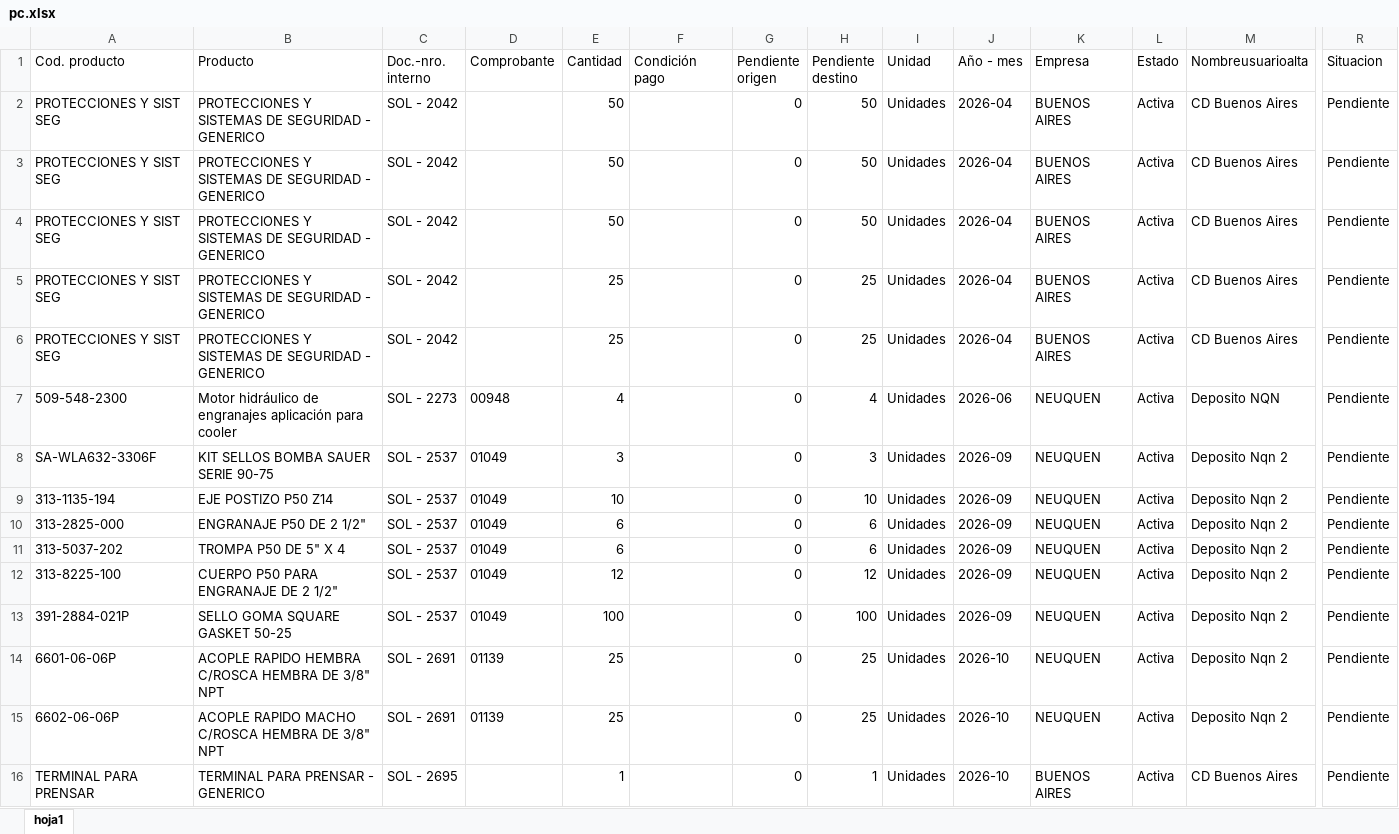
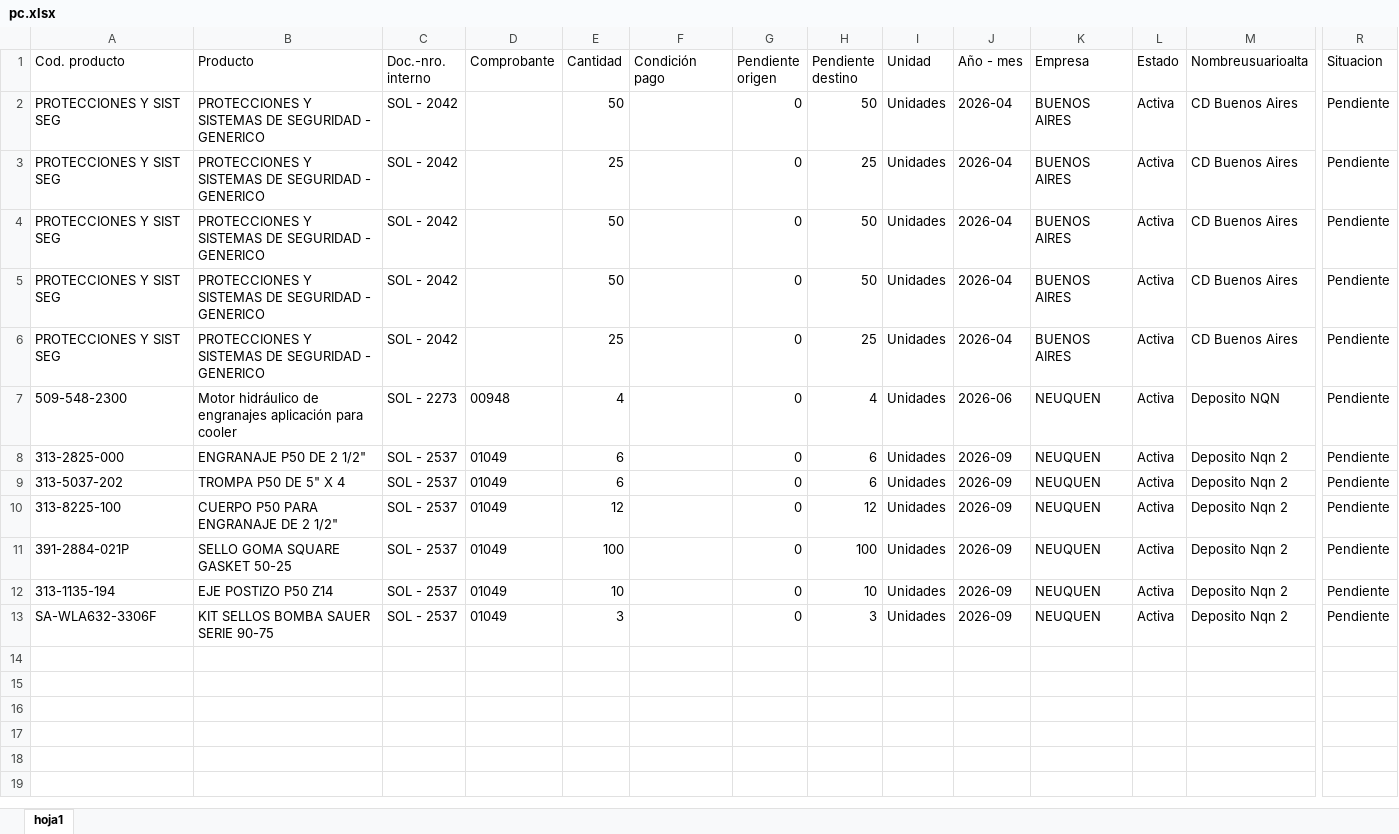
Before and after one commit to depositobsas/hidroil-stock, an Excel workbook: pc.xlsx, sheet hoja1, drawn as a sheet; only a part is shown, gaps mark what is left out; values as stored, in another font and other column widths than the file's, no borders; removed rows and columns are numbered as before the commit, all else as after; rows hold the shown columns only; the diff names each change by its address in the sheet, - before the commit and + after, or states it on an @@ line.

```diff
--- a/pc.xlsx (sheet hoja1)
+++ b/pc.xlsx (sheet hoja1)
@@ row 6 moved to row 3: PROTECCIONES Y SIST SEG @@
-row 8: SA-WLA632-3306F | KIT SELLOS BOMBA SAUER SERIE 90-75 | SOL - 2537 | 01049 | 3 |  | 0 | 3 | Unidades | 2026-09 | NEUQUEN | Activa | Deposito Nqn 2 | Pendiente
-row 9: 313-1135-194 | EJE POSTIZO P50 Z14 | SOL - 2537 | 01049 | 10 |  | 0 | 10 | Unidades | 2026-09 | NEUQUEN | Activa | Deposito Nqn 2 | Pendiente
-A12 (Cod. producto): 6601-06-06P
+A12 (Cod. producto): 313-1135-194
-B12 (Producto): ACOPLE RAPIDO HEMBRA C/ROSCA HEMBRA DE 3/8" NPT
+B12 (Producto): EJE POSTIZO P50 Z14
-C12:C13 (Doc.-nro. interno): SOL - 2691
+C12:C13 (Doc.-nro. interno): SOL - 2537
-D12:D13 (Comprobante): 01139
+D12:D13 (Comprobante): 01049
-E12 (Cantidad): 25
+E12 (Cantidad): 10
-H12 (Pendiente destino): 25
+H12 (Pendiente destino): 10
-J12:J13 (Año - mes): 2026-10
+J12:J13 (Año - mes): 2026-09
-A13 (Cod. producto): 6602-06-06P
+A13 (Cod. producto): SA-WLA632-3306F
-B13 (Producto): ACOPLE RAPIDO MACHO C/ROSCA HEMBRA DE 3/8" NPT
+B13 (Producto): KIT SELLOS BOMBA SAUER SERIE 90-75
-E13 (Cantidad): 25
+E13 (Cantidad): 3
-H13 (Pendiente destino): 25
+H13 (Pendiente destino): 3
-row 16: TERMINAL PARA PRENSAR | TERMINAL PARA PRENSAR - GENERICO | SOL - 2695 |  | 1 |  | 0 | 1 | Unidades | 2026-10 | BUENOS AIRES | Activa | CD Buenos Aires | Pendiente
```
Also changed, not shown: oc.xlsx, 1 other file.
